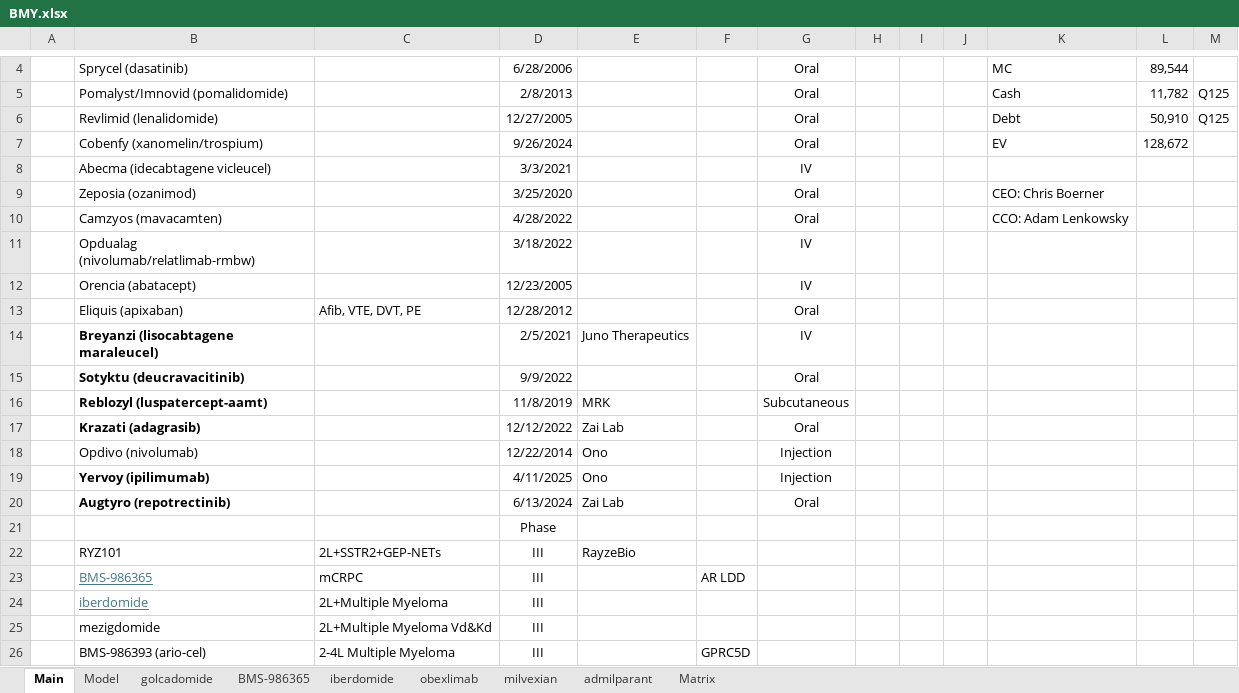
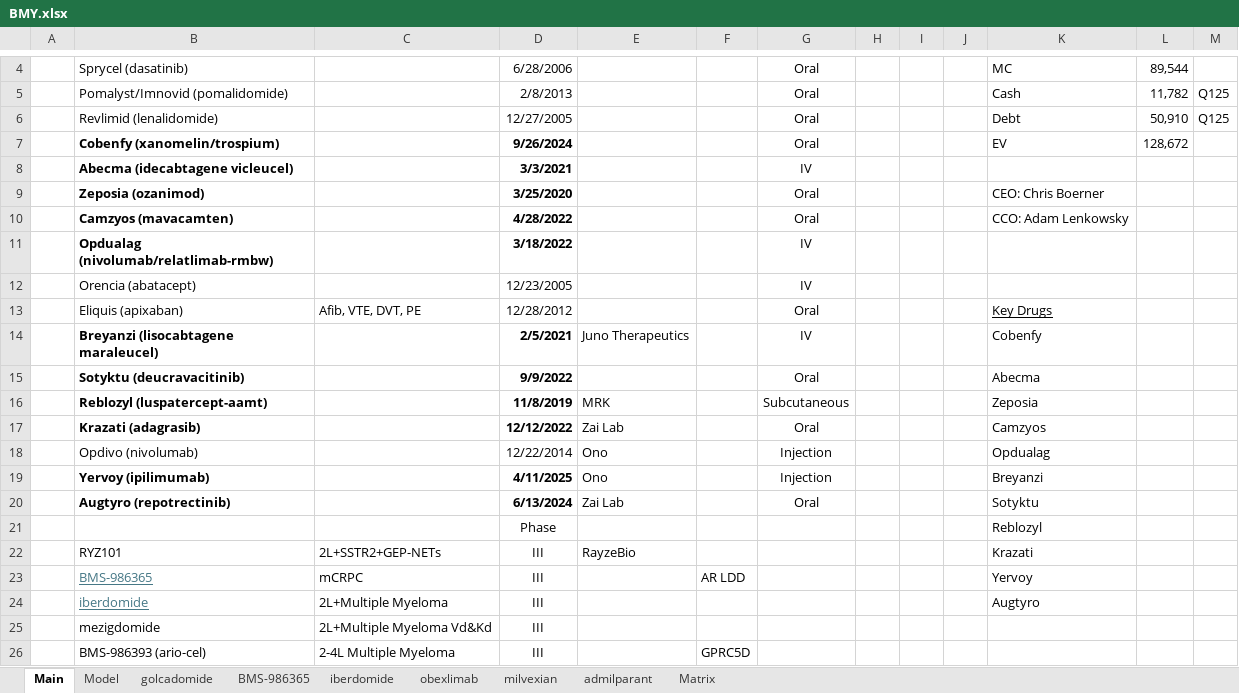
Before and after one commit to LiamRender/models, an Excel workbook: BMY.xlsx, sheet Main, drawn as a sheet; only a part is shown, gaps mark what is left out; values as stored, in another font and other column widths than the file's, no borders; the diff names each change by its address in the sheet, - before the commit and + after, or states it on an @@ line.

```diff
--- a/BMY.xlsx (sheet Main)
+++ b/BMY.xlsx (sheet Main)
-B7:B11 bold: off
+B7:B11 bold: on
-D7:D11 bold: off
+D7:D11 bold: on
-K13: (empty)
+K13: Key Drugs
-D14:D17 bold: off
+D14:D17 bold: on
-K14: (empty)
+K14: Cobenfy
-K15: (empty)
+K15: Abecma
-K16: (empty)
+K16: Zeposia
-K17: (empty)
+K17: Camzyos
-K18: (empty)
+K18: Opdualag
-D19:D20 bold: off
+D19:D20 bold: on
-K19: (empty)
+K19: Breyanzi
-K20: (empty)
+K20: Sotyktu
-K21: (empty)
+K21: Reblozyl
-K22: (empty)
+K22: Krazati
-K23: (empty)
+K23: Yervoy
-K24: (empty)
+K24: Augtyro
```
Also changed, not shown: sheet Model, formulas that keep their value, ABBV.xlsx, ATYR.xlsx, 5 other files.
